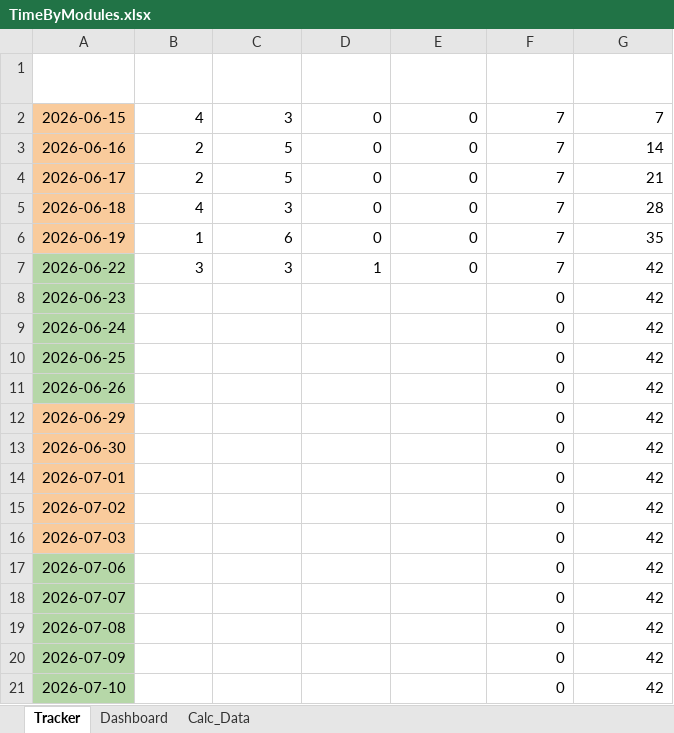
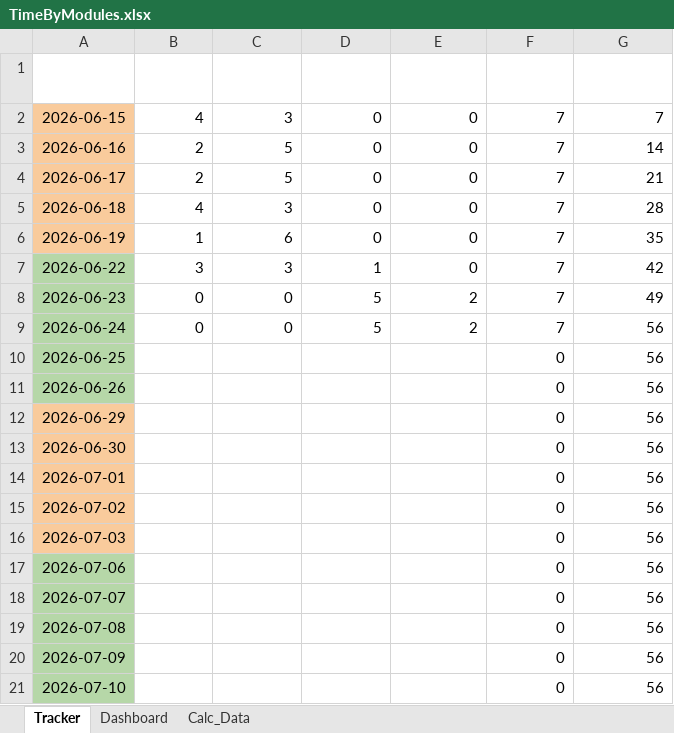
Before and after one commit to Lynox789/pensionnaires, an Excel workbook: specifications/TimeByModules.xlsx, sheet Tracker, drawn as a sheet; values as stored, in another font and other column widths than the file's, no borders; charts and pictures and conditional formats and table styles not drawn; the diff names each change by its address in the sheet, - before the commit and + after, or states it on an @@ line.

```diff
--- a/specifications/TimeByModules.xlsx (sheet Tracker)
+++ b/specifications/TimeByModules.xlsx (sheet Tracker)
-B8:B9 (Découpe): (empty)
+B8:B9 (Découpe): 0
-C8:C9 (Extraction): (empty)
+C8:C9 (Extraction): 0
-D8:D9 (Backoffice): (empty)
+D8:D9 (Backoffice): 5
-E8:E9 (FrontOffice): (empty)
+E8:E9 (FrontOffice): 2
-F8:F9 (Total Jour): 0
+F8:F9 (Total Jour): 7
-G8 (Progression Cumulée): 42
+G8 (Progression Cumulée): 49
-G9:G21 (Progression Cumulée): 42
+G9:G21 (Progression Cumulée): 56
```
Also changed, not shown: sheet Calc_Data, charts or pictures, 1 other file.
